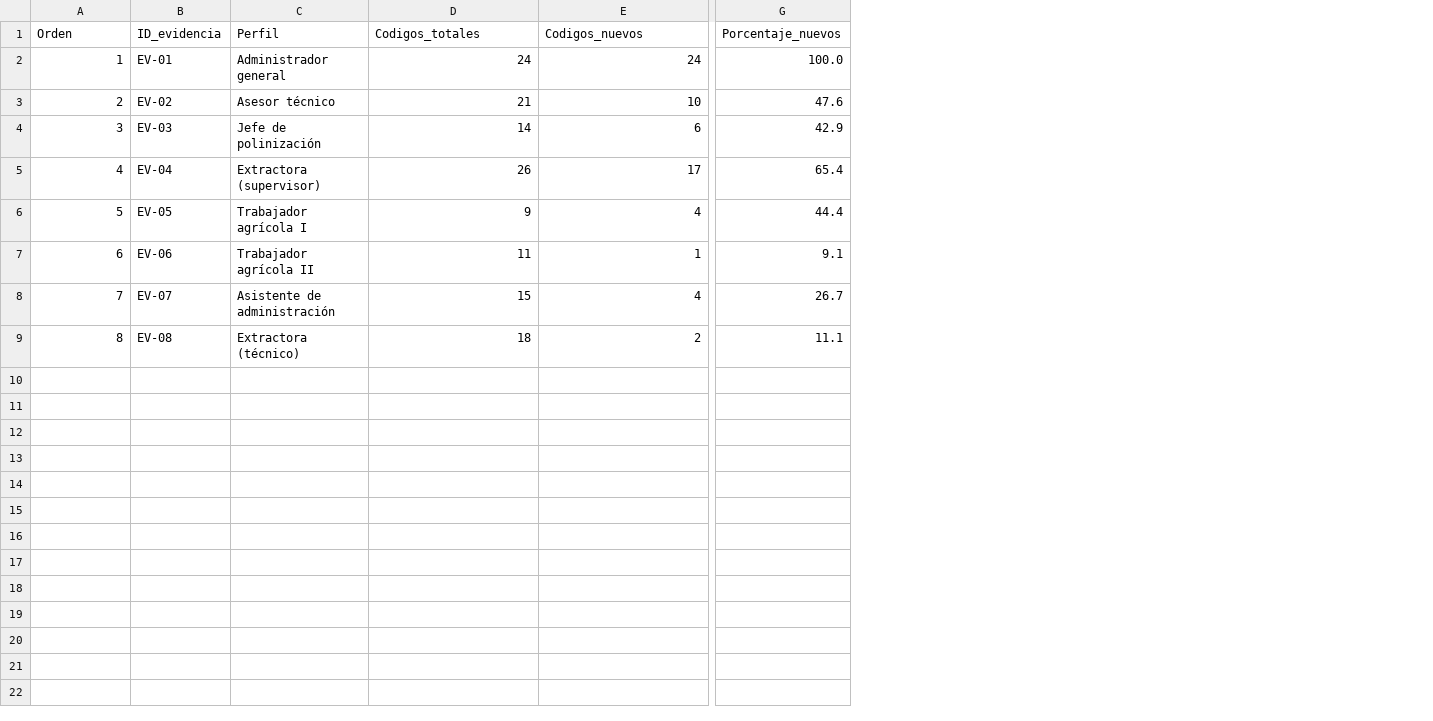
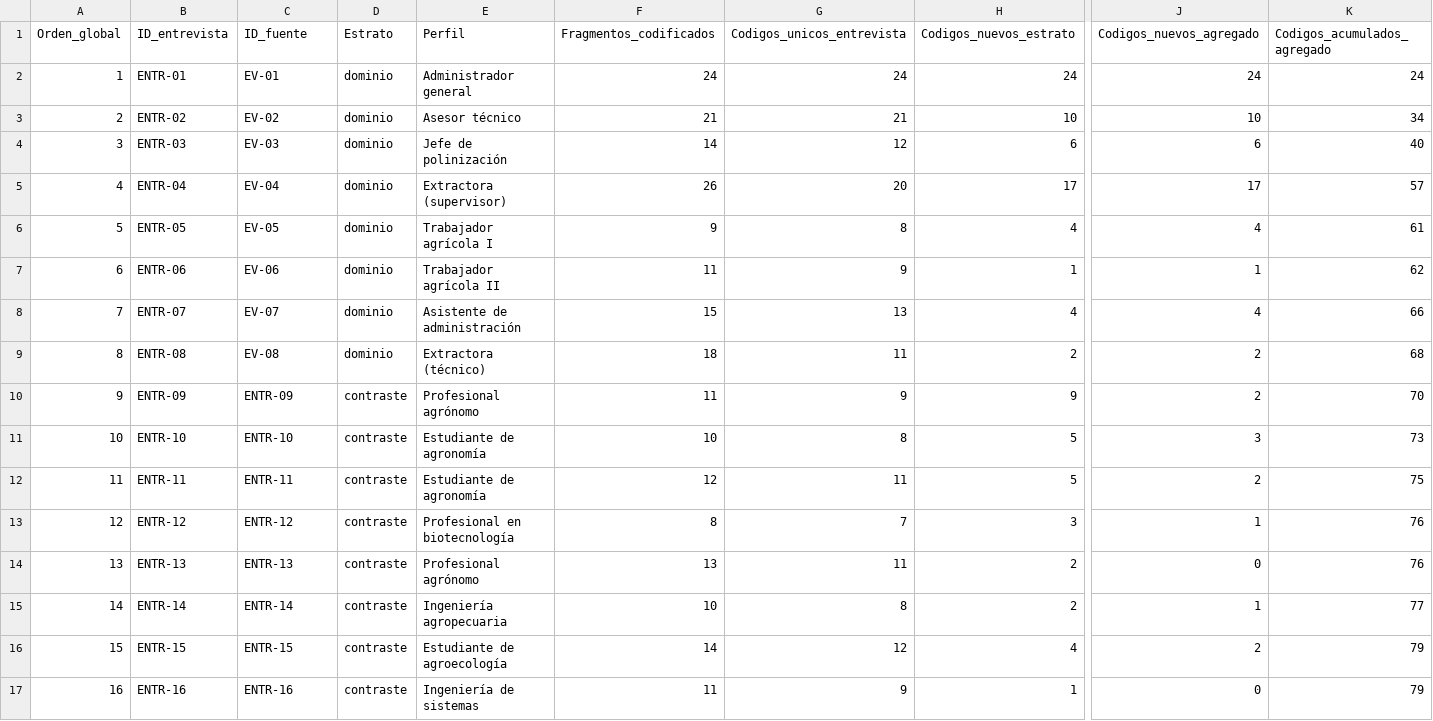
Before and after one commit to AlanNVR/SIMPA_ISR401, a CSV file: 07_Datos/resultados/tabla_saturacion.csv, drawn as a sheet; only a part is shown, gaps mark what is left out; removed rows and columns are numbered as before the commit, all else as after; rows hold the shown columns only; the diff names each change by its address in the sheet, - before the commit and + after, or states it on an @@ line.

```diff
--- a/07_Datos/resultados/tabla_saturacion.csv
+++ b/07_Datos/resultados/tabla_saturacion.csv
+column B, rows 2-9: ENTR-01 | ENTR-02 | ENTR-03 | ENTR-04 | ENTR-05 | ENTR-06 | ENTR-07 | ENTR-08
+column D, rows 2-9: all dominio
+column G, rows 2-9: 24 | 21 | 12 | 20 | 8 | 9 | 13 | 11
-column G, rows 2-9: 100.0 | 47.6 | 42.9 | 65.4 | 44.4 | 9.1 | 26.7 | 11.1
+column J, rows 2-9: 24 | 10 | 6 | 17 | 4 | 1 | 4 | 2
+column K, rows 2-9: 24 | 34 | 40 | 57 | 61 | 62 | 66 | 68
-row 1: Orden | ID_evidencia | Perfil | Codigos_totales | Codigos_nuevos | Porcentaje_nuevos
+row 1: Orden_global | ID_entrevista | ID_fuente | Estrato | Perfil | Fragmentos_codificados | Codigos_unicos_entrevista | Codigos_nuevos_estrato | Codigos_nuevos_agregado | Codigos_acumulados_agregado
+row 10: 9 | ENTR-09 | ENTR-09 | contraste | Profesional agrónomo | 11 | 9 | 9 | 2 | 70
+row 11: 10 | ENTR-10 | ENTR-10 | contraste | Estudiante de agronomía | 10 | 8 | 5 | 3 | 73
+row 12: 11 | ENTR-11 | ENTR-11 | contraste | Estudiante de agronomía | 12 | 11 | 5 | 2 | 75
+row 13: 12 | ENTR-12 | ENTR-12 | contraste | Profesional en biotecnología | 8 | 7 | 3 | 1 | 76
+row 14: 13 | ENTR-13 | ENTR-13 | contraste | Profesional agrónomo | 13 | 11 | 2 | 0 | 76
+row 15: 14 | ENTR-14 | ENTR-14 | contraste | Ingeniería agropecuaria | 10 | 8 | 2 | 1 | 77
+row 16: 15 | ENTR-15 | ENTR-15 | contraste | Estudiante de agroecología | 14 | 12 | 4 | 2 | 79
+row 17: 16 | ENTR-16 | ENTR-16 | contraste | Ingeniería de sistemas | 11 | 9 | 1 | 0 | 79
```
Also changed, not shown: 07_Datos/diccionario_datos.csv, 18 other files.
